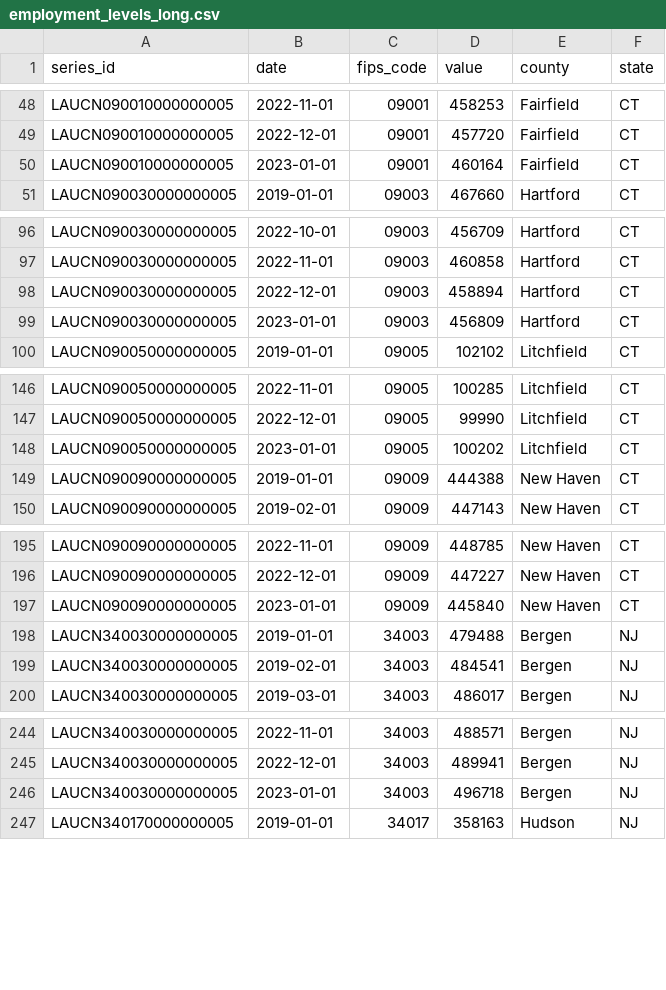
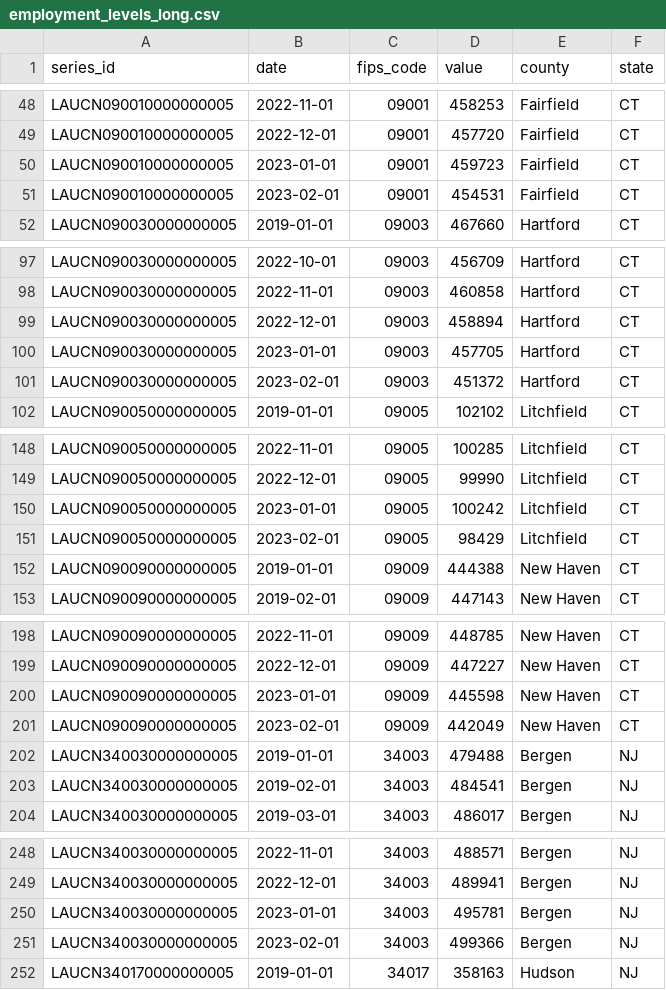
Before and after one commit to Dotdash-Data-Journalism/2021_2022_INV_news12_stories, a CSV file: data/employment_levels_long.csv, drawn as a sheet; only a part is shown, gaps mark what is left out; the diff covers the shown part only.

```diff
--- a/data/employment_levels_long.csv
+++ b/data/employment_levels_long.csv
@@ -49,3 +49,4 @@ LAUCN090010000000005,2022-11-01,09001,458253,Fairfield,CT
 LAUCN090010000000005,2022-12-01,09001,457720,Fairfield,CT
-LAUCN090010000000005,2023-01-01,09001,460164,Fairfield,CT
+LAUCN090010000000005,2023-01-01,09001,459723,Fairfield,CT
+LAUCN090010000000005,2023-02-01,09001,454531,Fairfield,CT
 LAUCN090030000000005,2019-01-01,09003,467660,Hartford,CT
@@ -98,3 +99,4 @@ LAUCN090030000000005,2022-11-01,09003,460858,Hartford,CT
 LAUCN090030000000005,2022-12-01,09003,458894,Hartford,CT
-LAUCN090030000000005,2023-01-01,09003,456809,Hartford,CT
+LAUCN090030000000005,2023-01-01,09003,457705,Hartford,CT
+LAUCN090030000000005,2023-02-01,09003,451372,Hartford,CT
 LAUCN090050000000005,2019-01-01,09005,102102,Litchfield,CT
@@ -147,3 +149,4 @@ LAUCN090050000000005,2022-11-01,09005,100285,Litchfield,CT
 LAUCN090050000000005,2022-12-01,09005,99990,Litchfield,CT
-LAUCN090050000000005,2023-01-01,09005,100202,Litchfield,CT
+LAUCN090050000000005,2023-01-01,09005,100242,Litchfield,CT
+LAUCN090050000000005,2023-02-01,09005,98429,Litchfield,CT
 LAUCN090090000000005,2019-01-01,09009,444388,New Haven,CT
@@ -196,3 +199,4 @@ LAUCN090090000000005,2022-11-01,09009,448785,New Haven,CT
 LAUCN090090000000005,2022-12-01,09009,447227,New Haven,CT
-LAUCN090090000000005,2023-01-01,09009,445840,New Haven,CT
+LAUCN090090000000005,2023-01-01,09009,445598,New Haven,CT
+LAUCN090090000000005,2023-02-01,09009,442049,New Haven,CT
 LAUCN340030000000005,2019-01-01,34003,479488,Bergen,NJ
@@ -245,3 +249,4 @@ LAUCN340030000000005,2022-11-01,34003,488571,Bergen,NJ
 LAUCN340030000000005,2022-12-01,34003,489941,Bergen,NJ
-LAUCN340030000000005,2023-01-01,34003,496718,Bergen,NJ
+LAUCN340030000000005,2023-01-01,34003,495781,Bergen,NJ
+LAUCN340030000000005,2023-02-01,34003,499366,Bergen,NJ
 LAUCN340170000000005,2019-01-01,34017,358163,Hudson,NJ
```
Also changed, not shown: 6 added rows and 6 edited cells elsewhere in this file, data/employment_levels_wide.csv, data/gas_prices_long.csv, 56 other files.
